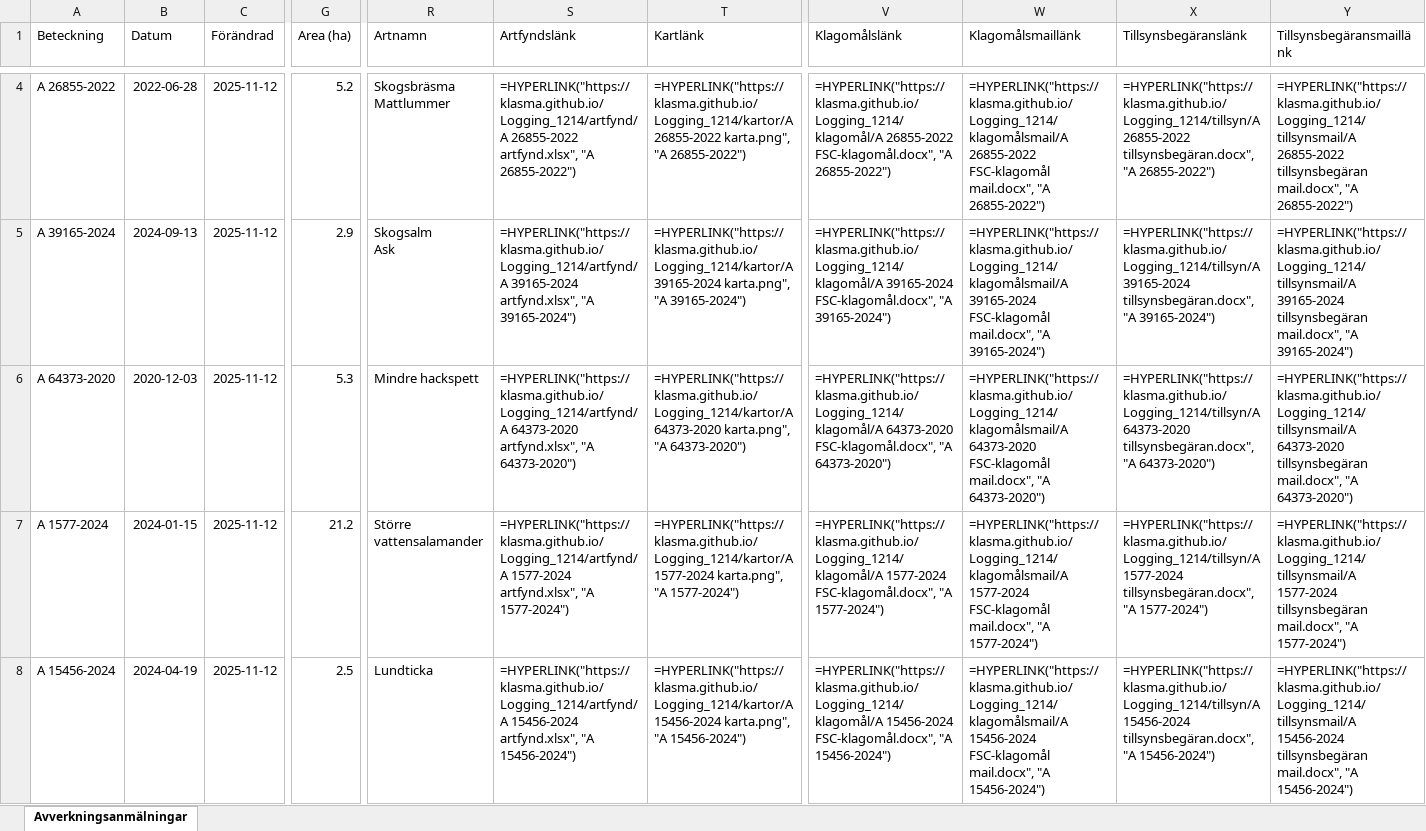
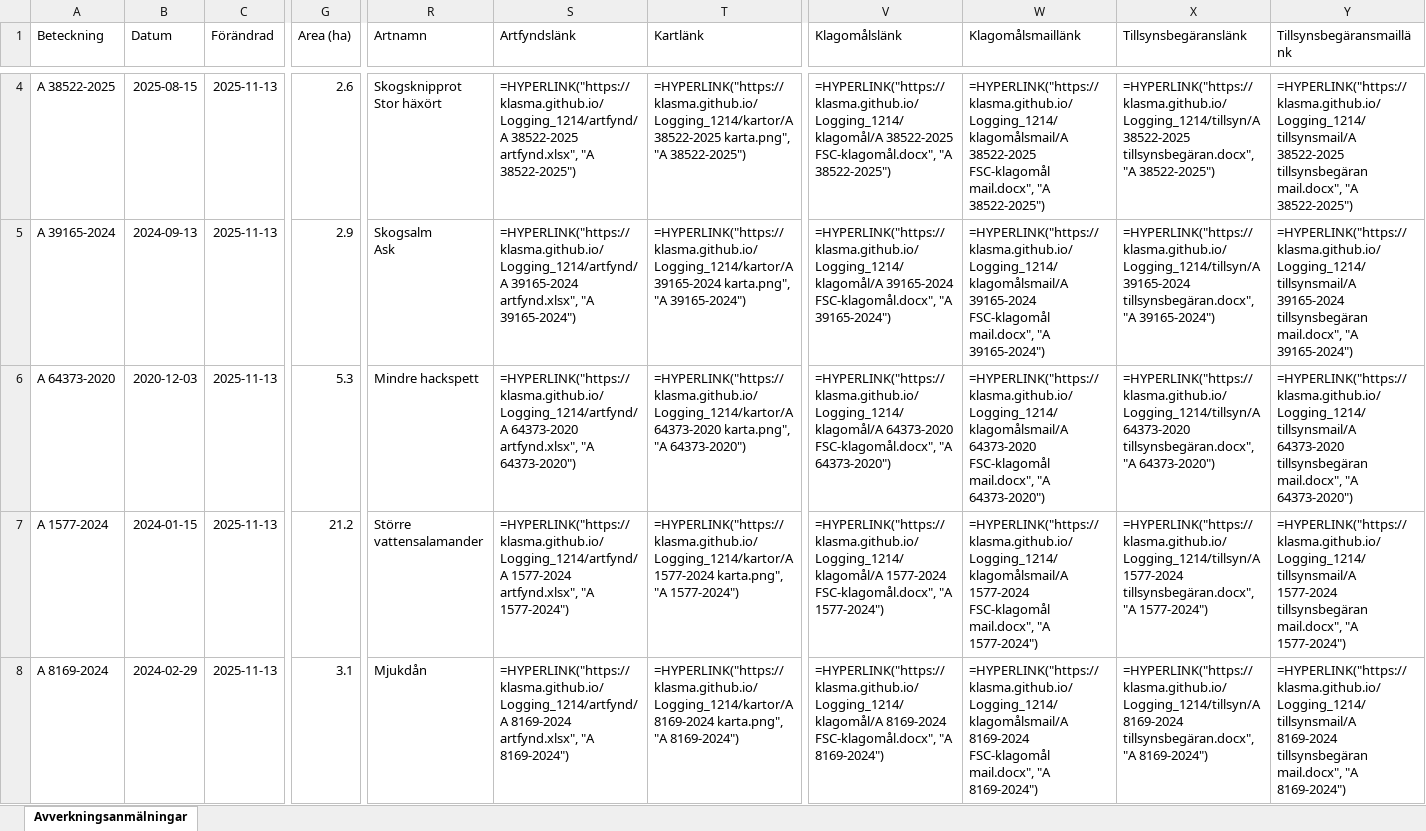
Before and after one commit to klasma/Logging_1214, an Excel workbook: Översikt SVALÖV.xlsx, sheet Avverkningsanmälningar, drawn as a sheet; only a part is shown, gaps mark what is left out; values as stored, in another font and other column widths than the file's, no borders; formulas without a stored value are shown as written; ↵ is a line break in a cell; the diff covers the shown part only; the diff names each change by its address in the sheet, - before the commit and + after, or states it on an @@ line.

```diff
--- a/Översikt SVALÖV.xlsx (sheet Avverkningsanmälningar)
+++ b/Översikt SVALÖV.xlsx (sheet Avverkningsanmälningar)
-A4 (Beteckning): A 26855-2022
+A4 (Beteckning): A 38522-2025
-B4 (Datum): 2022-06-28
+B4 (Datum): 2025-08-15
-C4:C8 (Förändrad): 2025-11-12
+C4:C8 (Förändrad): 2025-11-13
-G4 (Area (ha)): 5.2
+G4 (Area (ha)): 2.6
-R4 (Artnamn): Skogsbräsma ↵ Mattlummer
+R4 (Artnamn): Skogsknipprot ↵ Stor häxört
-S4 (Artfyndslänk): =HYPERLINK("https://klasma.github.io/Logging_1214/artfynd/A 26855-2022 artfynd.xlsx", "A 26855-2022")
+S4 (Artfyndslänk): =HYPERLINK("https://klasma.github.io/Logging_1214/artfynd/A 38522-2025 artfynd.xlsx", "A 38522-2025")
-T4 (Kartlänk): =HYPERLINK("https://klasma.github.io/Logging_1214/kartor/A 26855-2022 karta.png", "A 26855-2022")
+T4 (Kartlänk): =HYPERLINK("https://klasma.github.io/Logging_1214/kartor/A 38522-2025 karta.png", "A 38522-2025")
-V4 (Klagomålslänk): =HYPERLINK("https://klasma.github.io/Logging_1214/klagomål/A 26855-2022 FSC-klagomål.docx", "A 26855-2022")
+V4 (Klagomålslänk): =HYPERLINK("https://klasma.github.io/Logging_1214/klagomål/A 38522-2025 FSC-klagomål.docx", "A 38522-2025")
-W4 (Klagomålsmaillänk): =HYPERLINK("https://klasma.github.io/Logging_1214/klagomålsmail/A 26855-2022 FSC-klagomål mail.docx", "A 26855-2022")
+W4 (Klagomålsmaillänk): =HYPERLINK("https://klasma.github.io/Logging_1214/klagomålsmail/A 38522-2025 FSC-klagomål mail.docx", "A 38522-2025")
-X4 (Tillsynsbegäranslänk): =HYPERLINK("https://klasma.github.io/Logging_1214/tillsyn/A 26855-2022 tillsynsbegäran.docx", "A 26855-2022")
+X4 (Tillsynsbegäranslänk): =HYPERLINK("https://klasma.github.io/Logging_1214/tillsyn/A 38522-2025 tillsynsbegäran.docx", "A 38522-2025")
-Y4 (Tillsynsbegäransmaillänk): =HYPERLINK("https://klasma.github.io/Logging_1214/tillsynsmail/A 26855-2022 tillsynsbegäran mail.docx", "A 26855-2022")
+Y4 (Tillsynsbegäransmaillänk): =HYPERLINK("https://klasma.github.io/Logging_1214/tillsynsmail/A 38522-2025 tillsynsbegäran mail.docx", "A 38522-2025")
-A8 (Beteckning): A 15456-2024
+A8 (Beteckning): A 8169-2024
-B8 (Datum): 2024-04-19
+B8 (Datum): 2024-02-29
-G8 (Area (ha)): 2.5
+G8 (Area (ha)): 3.1
-R8 (Artnamn): Lundticka
+R8 (Artnamn): Mjukdån
-S8 (Artfyndslänk): =HYPERLINK("https://klasma.github.io/Logging_1214/artfynd/A 15456-2024 artfynd.xlsx", "A 15456-2024")
+S8 (Artfyndslänk): =HYPERLINK("https://klasma.github.io/Logging_1214/artfynd/A 8169-2024 artfynd.xlsx", "A 8169-2024")
-T8 (Kartlänk): =HYPERLINK("https://klasma.github.io/Logging_1214/kartor/A 15456-2024 karta.png", "A 15456-2024")
+T8 (Kartlänk): =HYPERLINK("https://klasma.github.io/Logging_1214/kartor/A 8169-2024 karta.png", "A 8169-2024")
-V8 (Klagomålslänk): =HYPERLINK("https://klasma.github.io/Logging_1214/klagomål/A 15456-2024 FSC-klagomål.docx", "A 15456-2024")
+V8 (Klagomålslänk): =HYPERLINK("https://klasma.github.io/Logging_1214/klagomål/A 8169-2024 FSC-klagomål.docx", "A 8169-2024")
-W8 (Klagomålsmaillänk): =HYPERLINK("https://klasma.github.io/Logging_1214/klagomålsmail/A 15456-2024 FSC-klagomål mail.docx", "A 15456-2024")
+W8 (Klagomålsmaillänk): =HYPERLINK("https://klasma.github.io/Logging_1214/klagomålsmail/A 8169-2024 FSC-klagomål mail.docx", "A 8169-2024")
-X8 (Tillsynsbegäranslänk): =HYPERLINK("https://klasma.github.io/Logging_1214/tillsyn/A 15456-2024 tillsynsbegäran.docx", "A 15456-2024")
+X8 (Tillsynsbegäranslänk): =HYPERLINK("https://klasma.github.io/Logging_1214/tillsyn/A 8169-2024 tillsynsbegäran.docx", "A 8169-2024")
-Y8 (Tillsynsbegäransmaillänk): =HYPERLINK("https://klasma.github.io/Logging_1214/tillsynsmail/A 15456-2024 tillsynsbegäran mail.docx", "A 15456-2024")
+Y8 (Tillsynsbegäransmaillänk): =HYPERLINK("https://klasma.github.io/Logging_1214/tillsynsmail/A 8169-2024 tillsynsbegäran mail.docx", "A 8169-2024")
```
Also changed, not shown: 471 edited cells elsewhere in this sheet, artfynd/A 11170-2023 artfynd.xlsx, artfynd/A 15456-2024 artfynd.xlsx, 55 other files.
